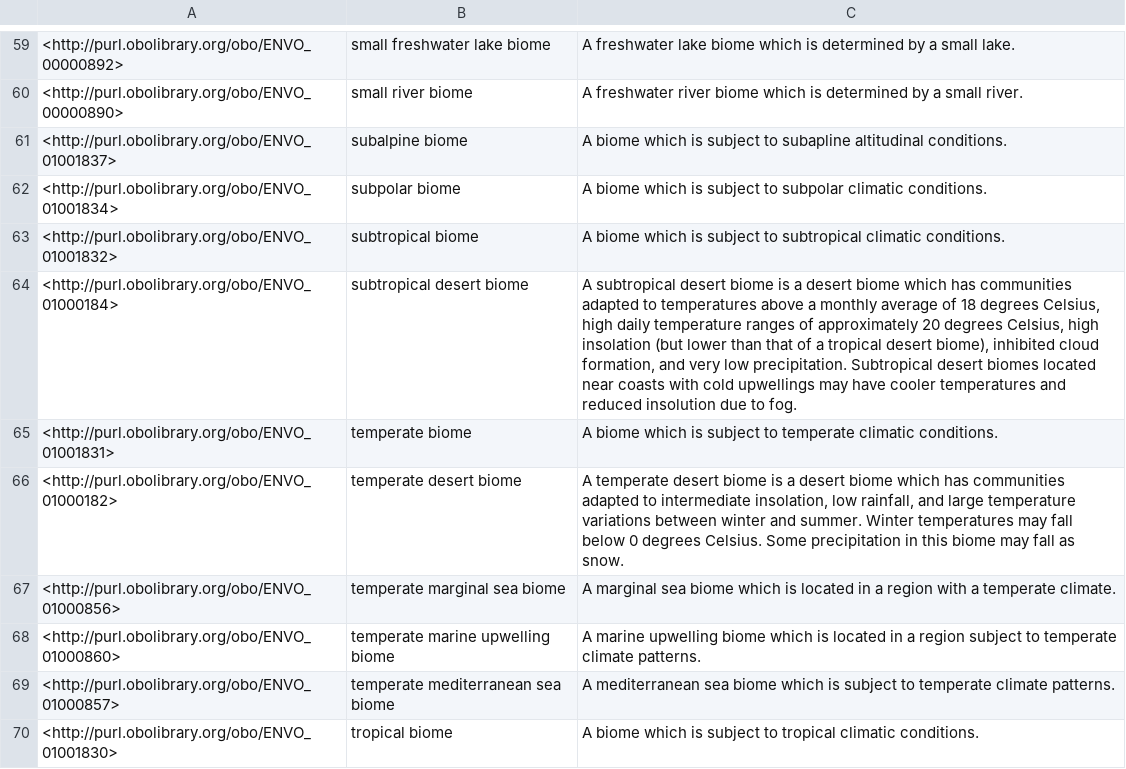
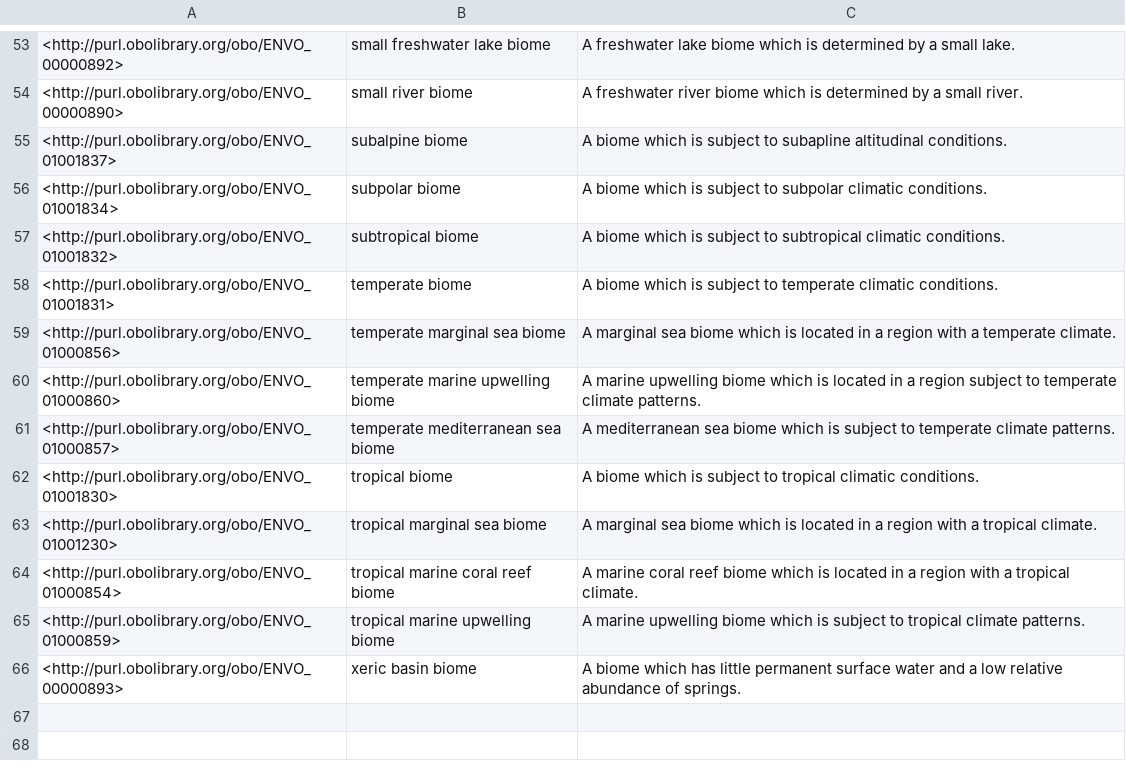
Before and after one commit to microbiomedata/nmdc-ontology, a TSV file: subsets/non-terrestrial-biomes.tsv, drawn as a sheet; only a part is shown, gaps mark what is left out; the shorter side is filled out with more unchanged rows; the diff covers the shown part only; the diff names each change by its address in the sheet, - before the commit and + after, or states it on an @@ line.

```diff
--- a/subsets/non-terrestrial-biomes.tsv
+++ b/subsets/non-terrestrial-biomes.tsv
-row 64: <http://purl.obolibrary.org/obo/ENVO_01000184> | subtropical desert biome | A subtropical desert biome is a desert biome which has communities adapted to temperatures above a monthly average of 18 degrees Celsius, high daily temperature ranges of approximately 20 degrees Celsius, high insolation (but lower than that of a tropical desert biome), inhibited cloud formation, and very low precipitation. Subtropical desert biomes located near coasts with cold upwellings may have cooler temperatures and reduced insolution due to fog.
-row 66: <http://purl.obolibrary.org/obo/ENVO_01000182> | temperate desert biome | A temperate desert biome is a desert biome which has communities adapted to intermediate insolation, low rainfall, and large temperature variations between winter and summer. Winter temperatures may fall below 0 degrees Celsius. Some precipitation in this biome may fall as snow.
```
Also changed, not shown: 9 removed rows elsewhere in this file, subsets/manufactured-products.tsv, 23 other files.
